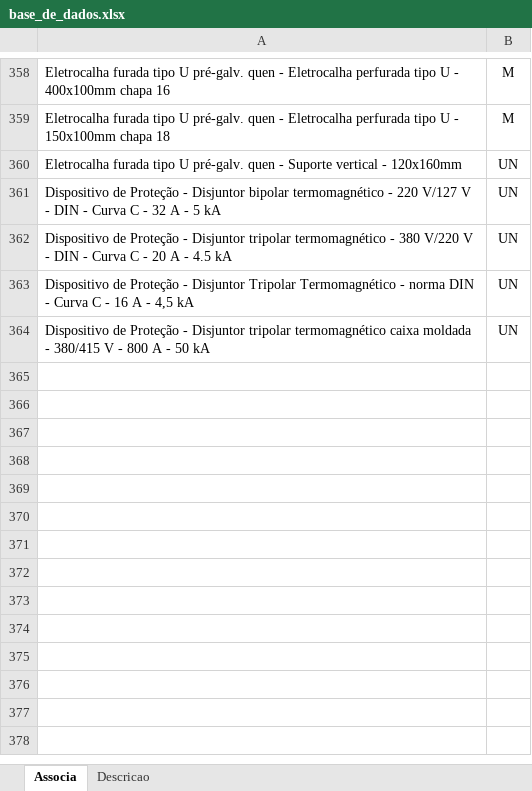
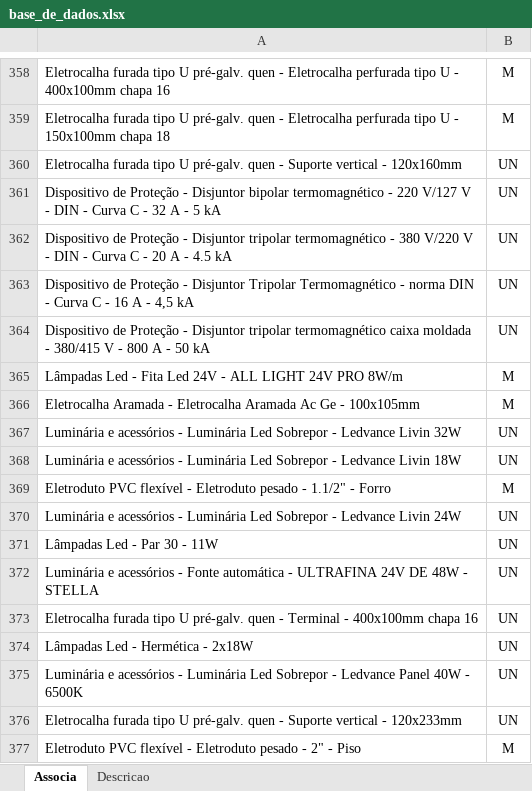
Before and after one commit to rodioegiufao/farmacia_janio, an Excel workbook: 3D/base_de_dados.xlsx, sheet Associa, drawn as a sheet; only a part is shown, gaps mark what is left out; values as stored, in another font and other column widths than the file's, no borders; the diff names each change by its address in the sheet, - before the commit and + after, or states it on an @@ line.

```diff
--- a/3D/base_de_dados.xlsx (sheet Associa)
+++ b/3D/base_de_dados.xlsx (sheet Associa)
+row 365: Lâmpadas Led - Fita Led 24V - ALL LIGHT 24V PRO 8W/m | M
+row 366: Eletrocalha Aramada - Eletrocalha Aramada Ac Ge - 100x105mm | M
+row 367: Luminária e acessórios - Luminária Led Sobrepor - Ledvance Livin 32W | UN
+row 368: Luminária e acessórios - Luminária Led Sobrepor - Ledvance Livin 18W | UN
+row 369: Eletroduto PVC flexível - Eletroduto pesado - 1.1/2" - Forro | M
+row 370: Luminária e acessórios - Luminária Led Sobrepor - Ledvance Livin 24W | UN
+row 371: Lâmpadas Led - Par 30 - 11W | UN
+row 372: Luminária e acessórios - Fonte automática - ULTRAFINA 24V DE 48W - STELLA | UN
+row 373: Eletrocalha furada tipo U pré-galv. quen - Terminal - 400x100mm chapa 16 | UN
+row 374: Lâmpadas Led - Hermética - 2x18W | UN
+row 375: Luminária e acessórios - Luminária Led Sobrepor - Ledvance Panel 40W - 6500K | UN
+row 376: Eletrocalha furada tipo U pré-galv. quen - Suporte vertical - 120x233mm | UN
+row 377: Eletroduto PVC flexível - Eletroduto pesado - 2" - Piso | M
```
Also changed, not shown: sheet Descricao.
